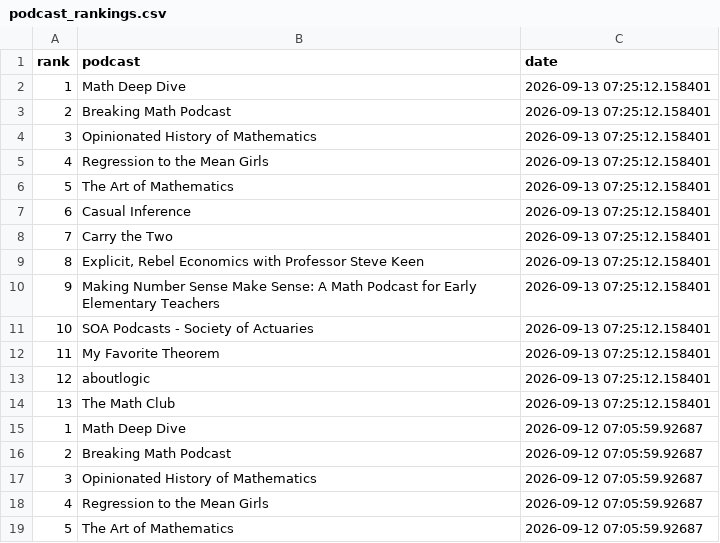
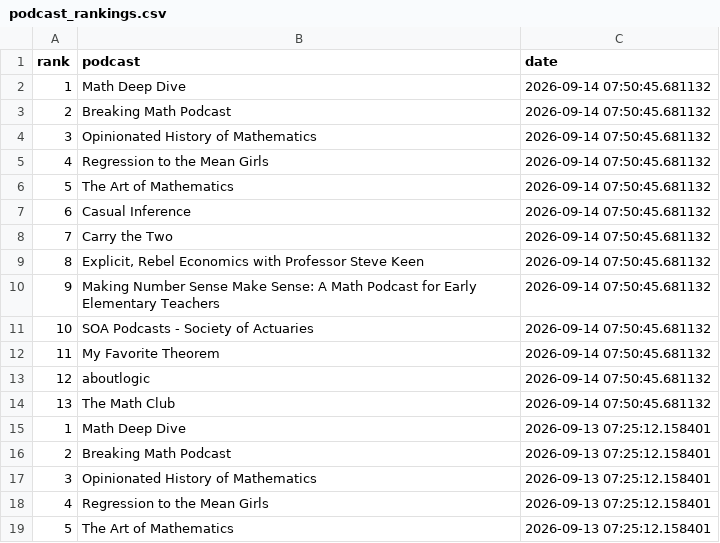
Before and after one commit to LucyMcGowan/math-podcast-rankings, a CSV file: podcast_rankings.csv, drawn as a sheet; only a part is shown; the shorter side is filled out with more unchanged rows; the diff names each change by its address in the sheet, - before the commit and + after, or states it on an @@ line.

```diff
--- a/podcast_rankings.csv
+++ b/podcast_rankings.csv
+row 2: 1 | Math Deep Dive | 2026-09-14 07:50:45.681132
+row 3: 2 | Breaking Math Podcast | 2026-09-14 07:50:45.681132
+row 4: 3 | Opinionated History of Mathematics | 2026-09-14 07:50:45.681132
+row 5: 4 | Regression to the Mean Girls | 2026-09-14 07:50:45.681132
+row 6: 5 | The Art of Mathematics | 2026-09-14 07:50:45.681132
+row 7: 6 | Casual Inference | 2026-09-14 07:50:45.681132
+row 8: 7 | Carry the Two | 2026-09-14 07:50:45.681132
+row 9: 8 | Explicit, Rebel Economics with Professor Steve Keen | 2026-09-14 07:50:45.681132
+row 10: 9 | Making Number Sense Make Sense: A Math Podcast for Early Elementary Teachers | 2026-09-14 07:50:45.681132
+row 11: 10 | SOA Podcasts - Society of Actuaries | 2026-09-14 07:50:45.681132
+row 12: 11 | My Favorite Theorem | 2026-09-14 07:50:45.681132
+row 13: 12 | aboutlogic | 2026-09-14 07:50:45.681132
+row 14: 13 | The Math Club | 2026-09-14 07:50:45.681132
```
Also changed, not shown: 1 other file.
